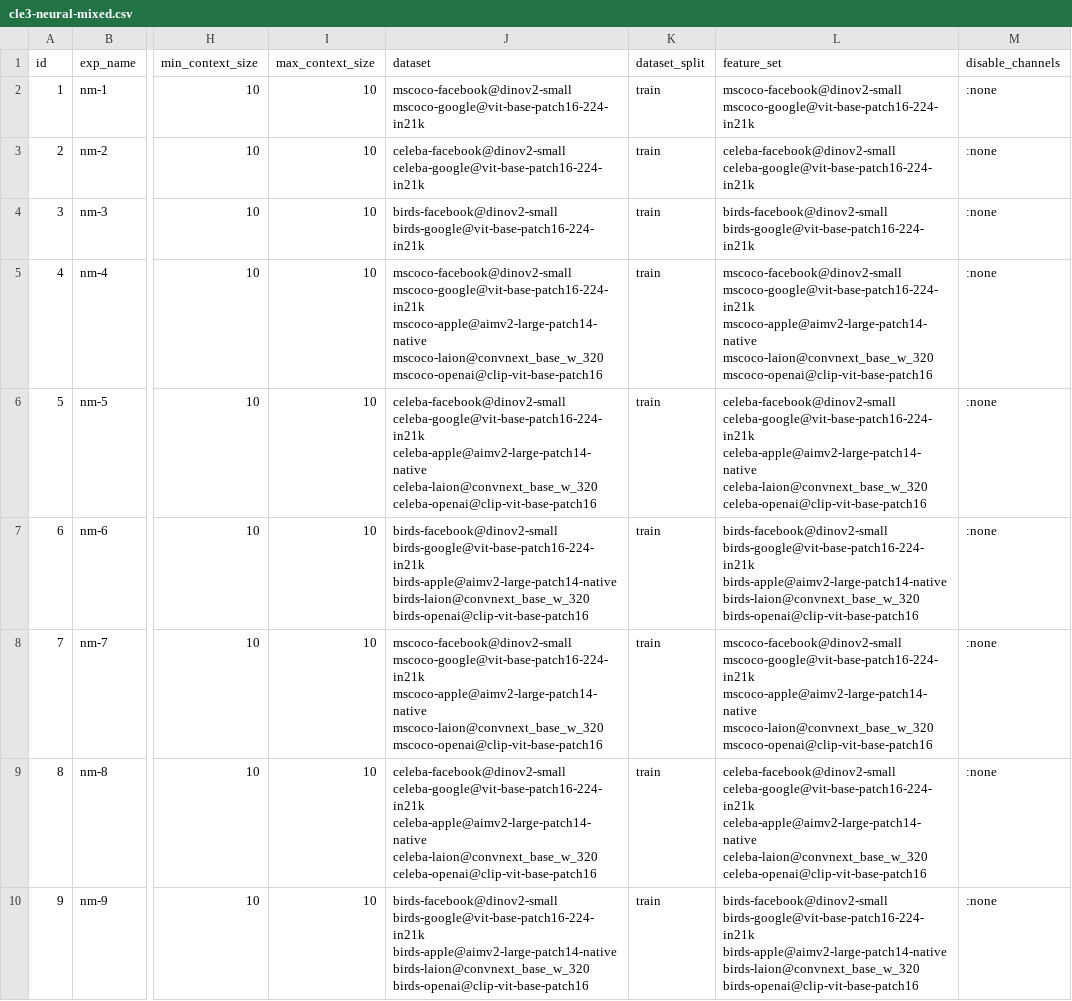
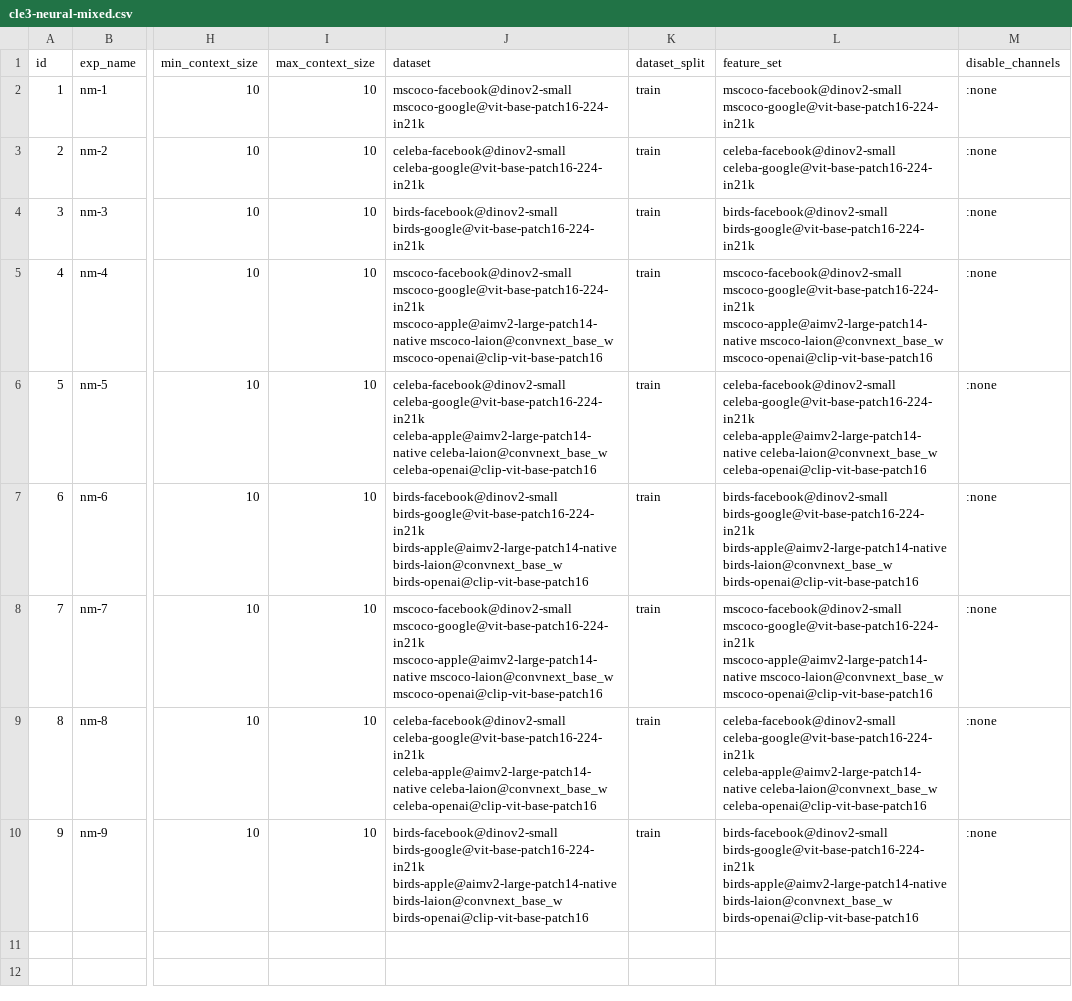
Before and after one commit to jotadwright/babel, a CSV file: experiments/concept-emergence2/batch/data-train/cle3-neural-mixed.csv, drawn as a sheet; only a part is shown, gaps mark what is left out; the diff names each change by its address in the sheet, - before the commit and + after, or states it on an @@ line.

Commit message:
update neural experiment for laion

```diff
--- a/experiments/concept-emergence2/batch/data-train/cle3-neural-mixed.csv
+++ b/experiments/concept-emergence2/batch/data-train/cle3-neural-mixed.csv
-J5 (dataset): …mscoco-google@vit-base-patch16-224-in21k mscoco-apple@aimv2-large-patch14-native mscoco-laion@convnext_base_w_320 mscoco-openai@clip-vit-base-patch16
+J5 (dataset): …mscoco-google@vit-base-patch16-224-in21k mscoco-apple@aimv2-large-patch14-native mscoco-laion@convnext_base_w mscoco-openai@clip-vit-base-patch16
-L5 (feature_set): …mscoco-google@vit-base-patch16-224-in21k mscoco-apple@aimv2-large-patch14-native mscoco-laion@convnext_base_w_320 mscoco-openai@clip-vit-base-patch16
+L5 (feature_set): …mscoco-google@vit-base-patch16-224-in21k mscoco-apple@aimv2-large-patch14-native mscoco-laion@convnext_base_w mscoco-openai@clip-vit-base-patch16
-J6 (dataset): …celeba-google@vit-base-patch16-224-in21k celeba-apple@aimv2-large-patch14-native celeba-laion@convnext_base_w_320 celeba-openai@clip-vit-base-patch16
+J6 (dataset): …celeba-google@vit-base-patch16-224-in21k celeba-apple@aimv2-large-patch14-native celeba-laion@convnext_base_w celeba-openai@clip-vit-base-patch16
-L6 (feature_set): …celeba-google@vit-base-patch16-224-in21k celeba-apple@aimv2-large-patch14-native celeba-laion@convnext_base_w_320 celeba-openai@clip-vit-base-patch16
+L6 (feature_set): …celeba-google@vit-base-patch16-224-in21k celeba-apple@aimv2-large-patch14-native celeba-laion@convnext_base_w celeba-openai@clip-vit-base-patch16
-J7 (dataset): …birds-google@vit-base-patch16-224-in21k birds-apple@aimv2-large-patch14-native birds-laion@convnext_base_w_320 birds-openai@clip-vit-base-patch16
+J7 (dataset): …birds-google@vit-base-patch16-224-in21k birds-apple@aimv2-large-patch14-native birds-laion@convnext_base_w birds-openai@clip-vit-base-patch16
-L7 (feature_set): …birds-google@vit-base-patch16-224-in21k birds-apple@aimv2-large-patch14-native birds-laion@convnext_base_w_320 birds-openai@clip-vit-base-patch16
+L7 (feature_set): …birds-google@vit-base-patch16-224-in21k birds-apple@aimv2-large-patch14-native birds-laion@convnext_base_w birds-openai@clip-vit-base-patch16
-J8 (dataset): …mscoco-google@vit-base-patch16-224-in21k mscoco-apple@aimv2-large-patch14-native mscoco-laion@convnext_base_w_320 mscoco-openai@clip-vit-base-patch16
+J8 (dataset): …mscoco-google@vit-base-patch16-224-in21k mscoco-apple@aimv2-large-patch14-native mscoco-laion@convnext_base_w mscoco-openai@clip-vit-base-patch16
-L8 (feature_set): …mscoco-google@vit-base-patch16-224-in21k mscoco-apple@aimv2-large-patch14-native mscoco-laion@convnext_base_w_320 mscoco-openai@clip-vit-base-patch16
+L8 (feature_set): …mscoco-google@vit-base-patch16-224-in21k mscoco-apple@aimv2-large-patch14-native mscoco-laion@convnext_base_w mscoco-openai@clip-vit-base-patch16
-J9 (dataset): …celeba-google@vit-base-patch16-224-in21k celeba-apple@aimv2-large-patch14-native celeba-laion@convnext_base_w_320 celeba-openai@clip-vit-base-patch16
+J9 (dataset): …celeba-google@vit-base-patch16-224-in21k celeba-apple@aimv2-large-patch14-native celeba-laion@convnext_base_w celeba-openai@clip-vit-base-patch16
-L9 (feature_set): …celeba-google@vit-base-patch16-224-in21k celeba-apple@aimv2-large-patch14-native celeba-laion@convnext_base_w_320 celeba-openai@clip-vit-base-patch16
+L9 (feature_set): …celeba-google@vit-base-patch16-224-in21k celeba-apple@aimv2-large-patch14-native celeba-laion@convnext_base_w celeba-openai@clip-vit-base-patch16
-J10 (dataset): …birds-google@vit-base-patch16-224-in21k birds-apple@aimv2-large-patch14-native birds-laion@convnext_base_w_320 birds-openai@clip-vit-base-patch16
+J10 (dataset): …birds-google@vit-base-patch16-224-in21k birds-apple@aimv2-large-patch14-native birds-laion@convnext_base_w birds-openai@clip-vit-base-patch16
-L10 (feature_set): …birds-google@vit-base-patch16-224-in21k birds-apple@aimv2-large-patch14-native birds-laion@convnext_base_w_320 birds-openai@clip-vit-base-patch16
+L10 (feature_set): …birds-google@vit-base-patch16-224-in21k birds-apple@aimv2-large-patch14-native birds-laion@convnext_base_w birds-openai@clip-vit-base-patch16
```
Also changed, not shown: experiments/concept-emergence2/batch/data-train/cle3-neural-simple.csv.
